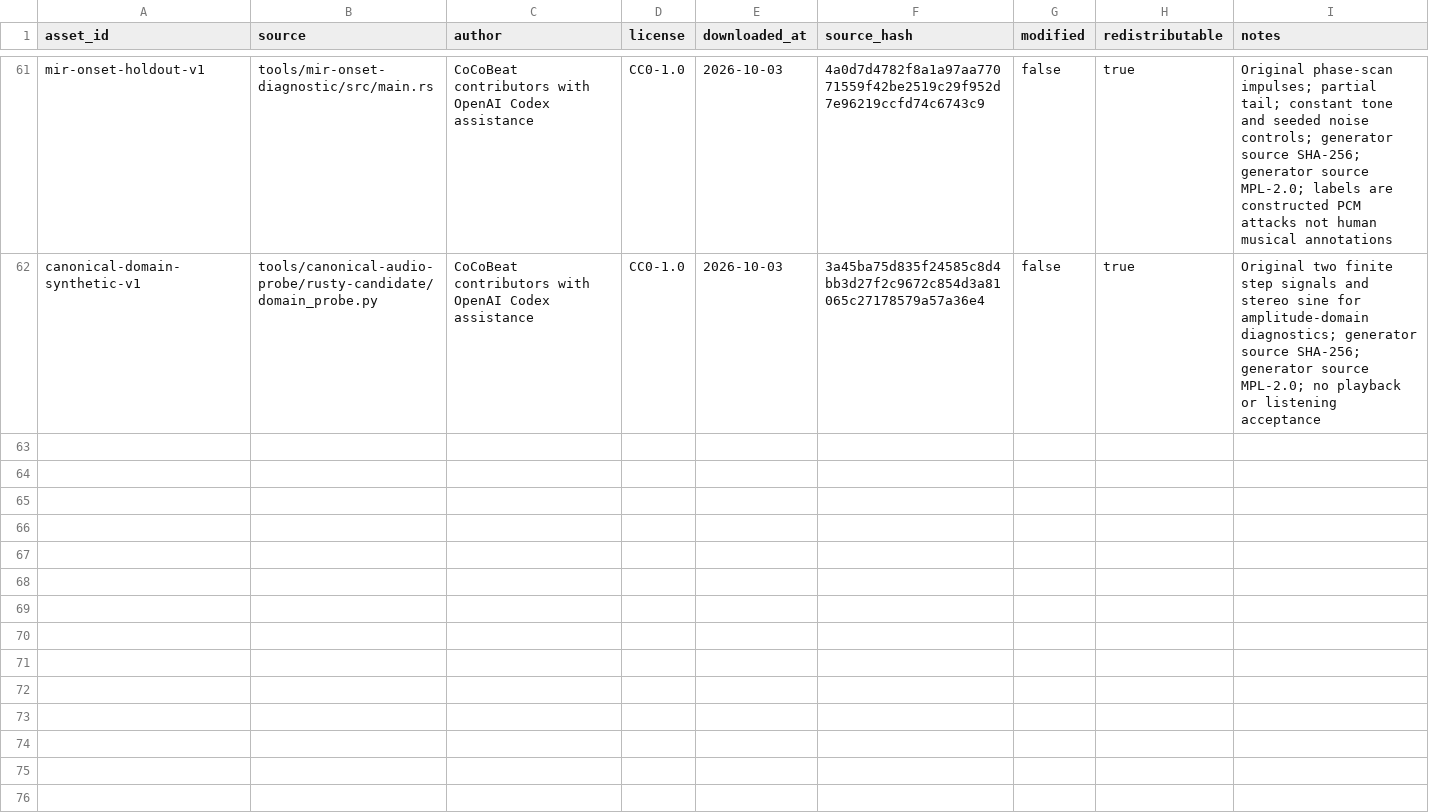
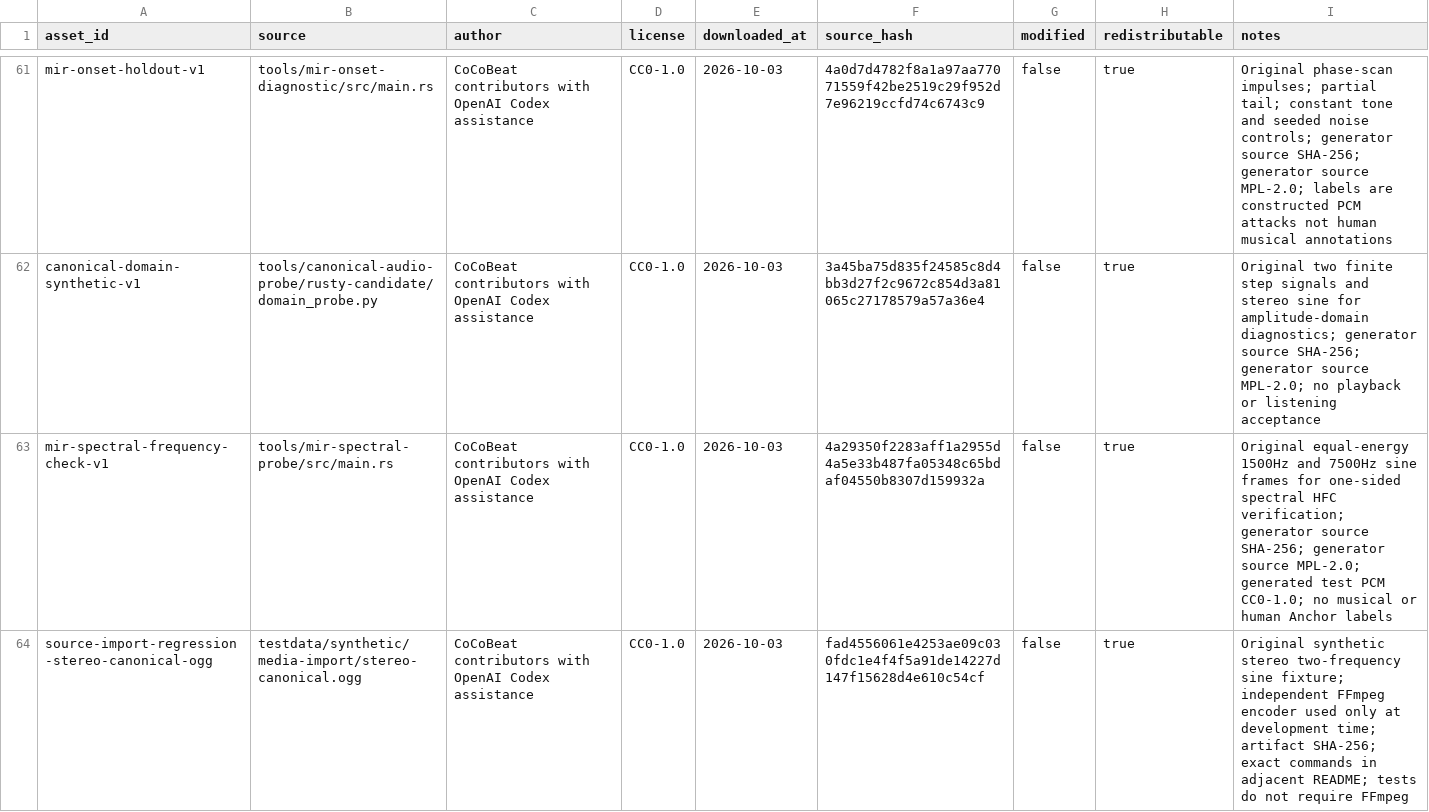
Before and after one commit to Xarth-Mai/CoCoBeat, a CSV file: licenses/ASSET_PROVENANCE.csv, drawn as a sheet; only a part is shown, gaps mark what is left out; the diff names each change by its address in the sheet, - before the commit and + after, or states it on an @@ line.

```diff
--- a/licenses/ASSET_PROVENANCE.csv
+++ b/licenses/ASSET_PROVENANCE.csv
+row 63: mir-spectral-frequency-check-v1 | tools/mir-spectral-probe/src/main.rs | CoCoBeat contributors with OpenAI Codex assistance | CC0-1.0 | 2026-10-03 | 4a29350f2283aff1a2955d4a5e33b487fa05348c65bdaf04550b8307d159932a | false | true | Original equal-energy 1500Hz and 7500Hz sine frames for one-sided spectral HFC verification; generator source SHA-256; generator source MPL-2.0; generated test PCM CC0-1.0; no musical or human Anchor labels
+row 64: source-import-regression-stereo-canonical-ogg | testdata/synthetic/media-import/stereo-canonical.ogg | CoCoBeat contributors with OpenAI Codex assistance | CC0-1.0 | 2026-10-03 | fad4556061e4253ae09c030fdc1e4f4f5a91de14227d147f15628d4e610c54cf | false | true | Original synthetic stereo two-frequency sine fixture; independent FFmpeg encoder used only at development time; artifact SHA-256; exact commands in adjacent README; tests do not require FFmpeg
```
Also changed, not shown: licenses/CANONICAL_PROBE_DEPENDENCIES.csv, 21 other files.
